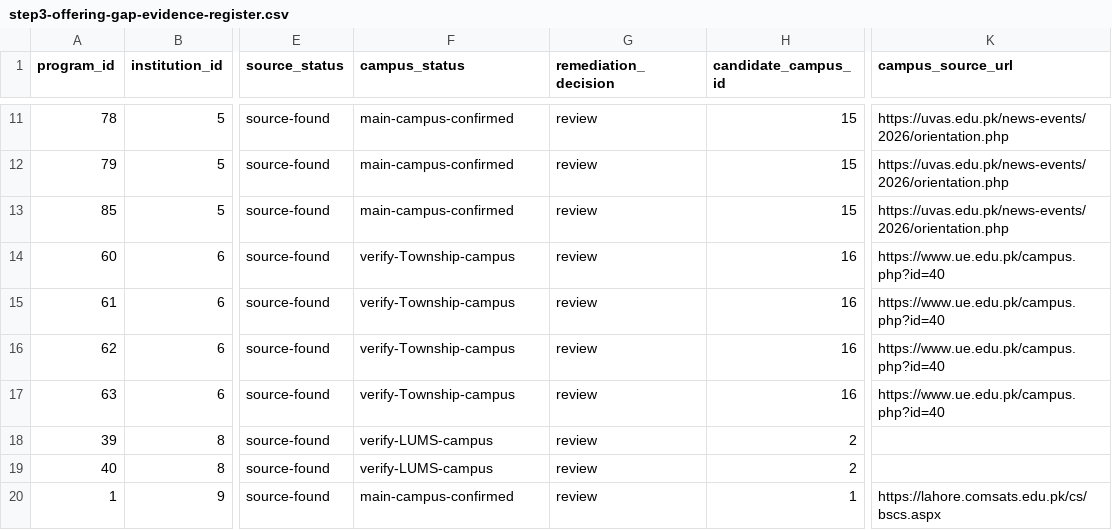
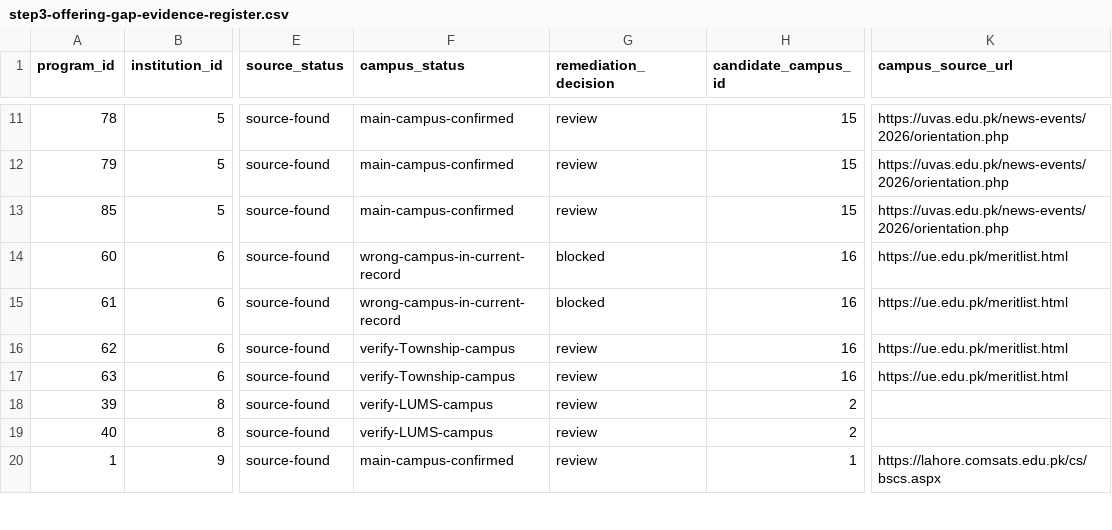
Before and after one commit to mattari20/estudent-listing, a CSV file: docs/step3-offering-gap-evidence-register.csv, drawn as a sheet; only a part is shown, gaps mark what is left out; the diff names each change by its address in the sheet, - before the commit and + after, or states it on an @@ line.

Commit message:
Audit University of Education campus programme evidence

```diff
--- a/docs/step3-offering-gap-evidence-register.csv
+++ b/docs/step3-offering-gap-evidence-register.csv
-F14:F15 (campus_status): verify-Township-campus
+F14:F15 (campus_status): wrong-campus-in-current-record
-G14:G15 (remediation_decision): review
+G14:G15 (remediation_decision): blocked
-K14:K17 (campus_source_url): https://www.ue.edu.pk/campus.php?id=40
+K14:K17 (campus_source_url): https://ue.edu.pk/meritlist.html
```
